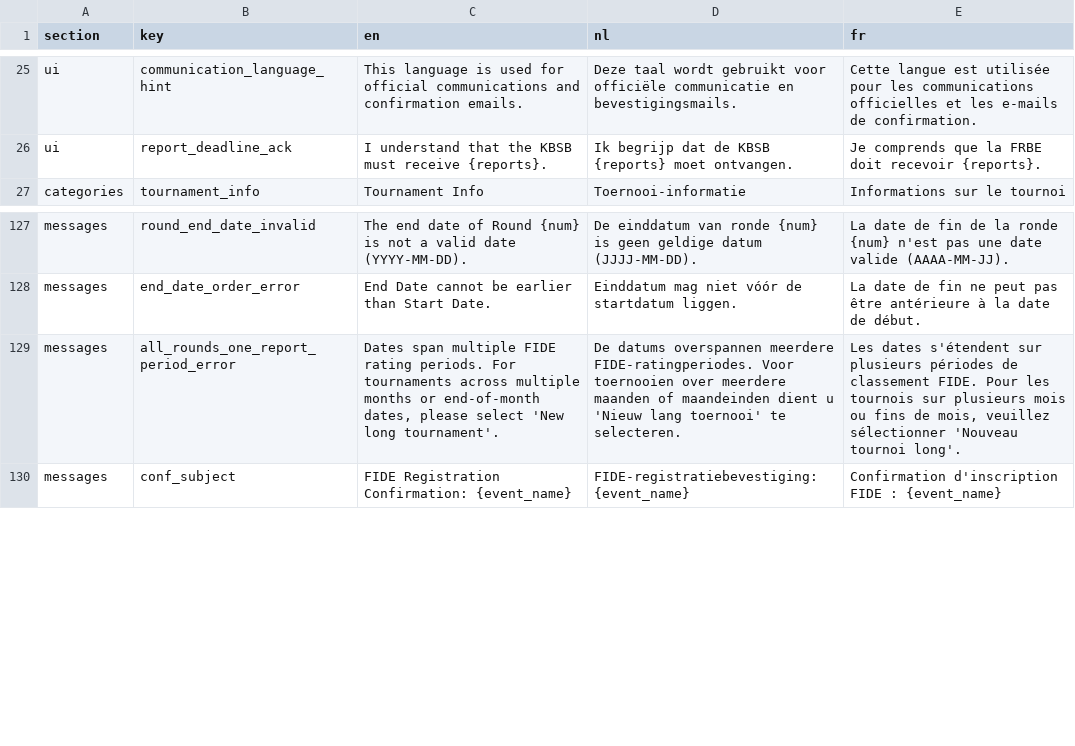
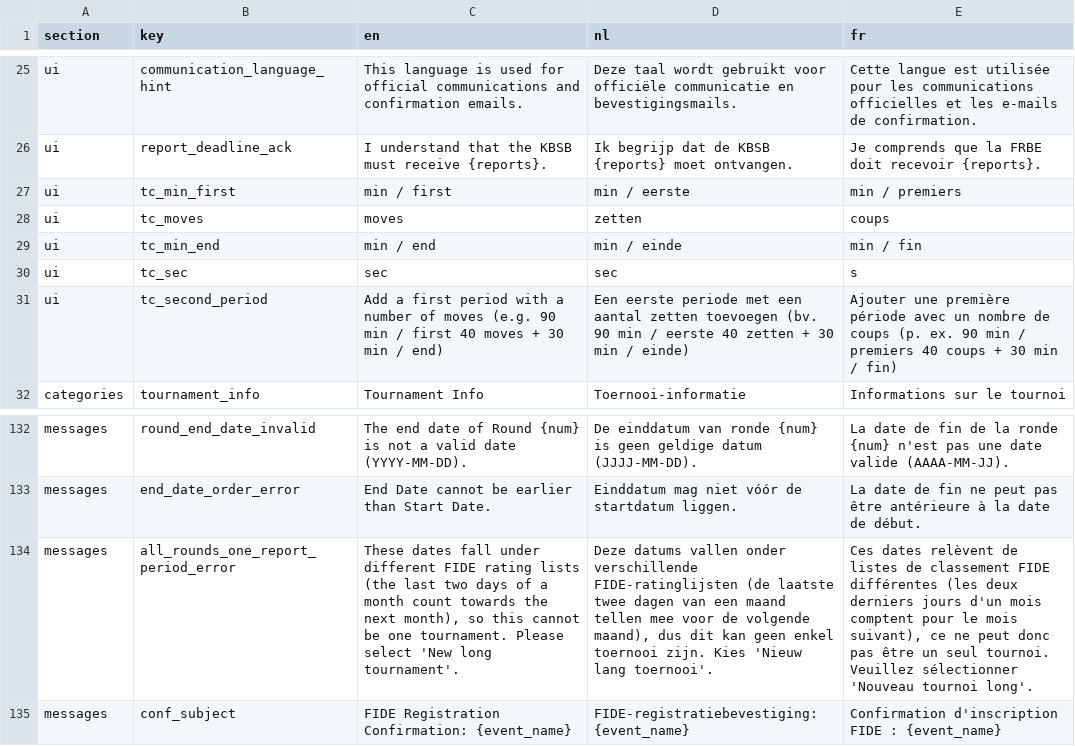
Before and after one commit to FRBE-KBSB-KSB/kbsb, a CSV file: src/kbsb/fide/translations_fide.csv, drawn as a sheet; only a part is shown, gaps mark what is left out; addresses are those after the commit; the diff names each change by its address in the sheet, - before the commit and + after, or states it on an @@ line.

Commit message:
fide registration: one report over the month's end, and the custom time control as one sentence
- "All rounds in 1 report" only needs its start and end under the same FIDE
  rating list: 31/10 to 1/11 is one tournament with one code, 20/10 to 31/10
  is still refused (the last two days of a month count towards the list
  after). Long tournaments are split by window as before.
- "Other" time control: one sentence instead of a description and twelve
  boxes. X min/end + S sec increment or delay (FRS's final session), and with
  a tick a first period, X min / first Y moves. The description is written in
  FIDE's style from it; same fields, so the workbook reads it unchanged.

```diff
--- a/src/kbsb/fide/translations_fide.csv
+++ b/src/kbsb/fide/translations_fide.csv
+row 27: ui | tc_min_first | min / first | min / eerste | min / premiers
+row 28: ui | tc_moves | moves | zetten | coups
+row 29: ui | tc_min_end | min / end | min / einde | min / fin
+row 30: ui | tc_sec | sec | sec | s
+row 31: ui | tc_second_period | Add a first period with a number of moves (e.g. 90 min / first 40 moves + 30 min / end) | Een eerste periode met een aantal zetten toevoegen (bv. 90 min / eerste 40 zetten + 30 min / einde) | Ajouter une première période avec un nombre de coups (p. ex. 90 min / premiers 40 coups + 30 min / fin)
-C134 (en): Dates span multiple FIDE rating periods. For tournaments across multiple months or end-of-month dates, please select 'New…
+C134 (en): These dates fall under different FIDE rating lists (the last two days of a month count towards the next month), so this cannot be one tournament. Please select 'New…
-D134 (nl): De datums overspannen meerdere FIDE-ratingperiodes. Voor toernooien over meerdere maanden of maandeinden dient u 'Nieuw lang toernooi' te selecteren.
+D134 (nl): Deze datums vallen onder verschillende FIDE-ratinglijsten (de laatste twee dagen van een maand tellen mee voor de volgende maand), dus dit kan geen enkel toernooi zijn. Kies 'Nieuw lang toernooi'.
-E134 (fr): Les dates s'étendent sur plusieurs périodes de classement FIDE. Pour les tournois sur plusieurs mois ou fins de mois, veuillez sélectionner 'Nouveau…
+E134 (fr): Ces dates relèvent de listes de classement FIDE différentes (les deux derniers jours d'un mois comptent pour le mois suivant), ce ne peut donc pas être un seul tournoi. Veuillez sélectionner 'Nouveau…
```
Also changed, not shown: 5 other files.
